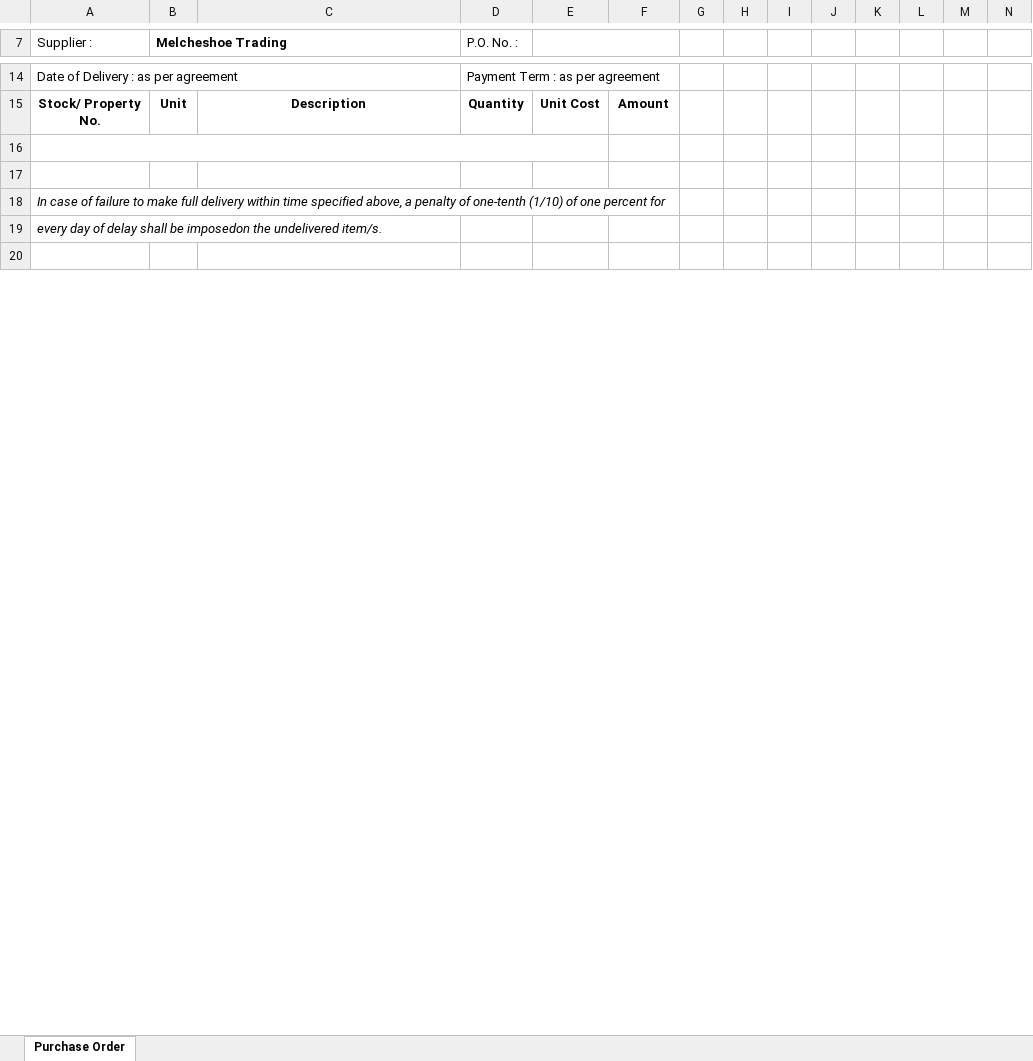
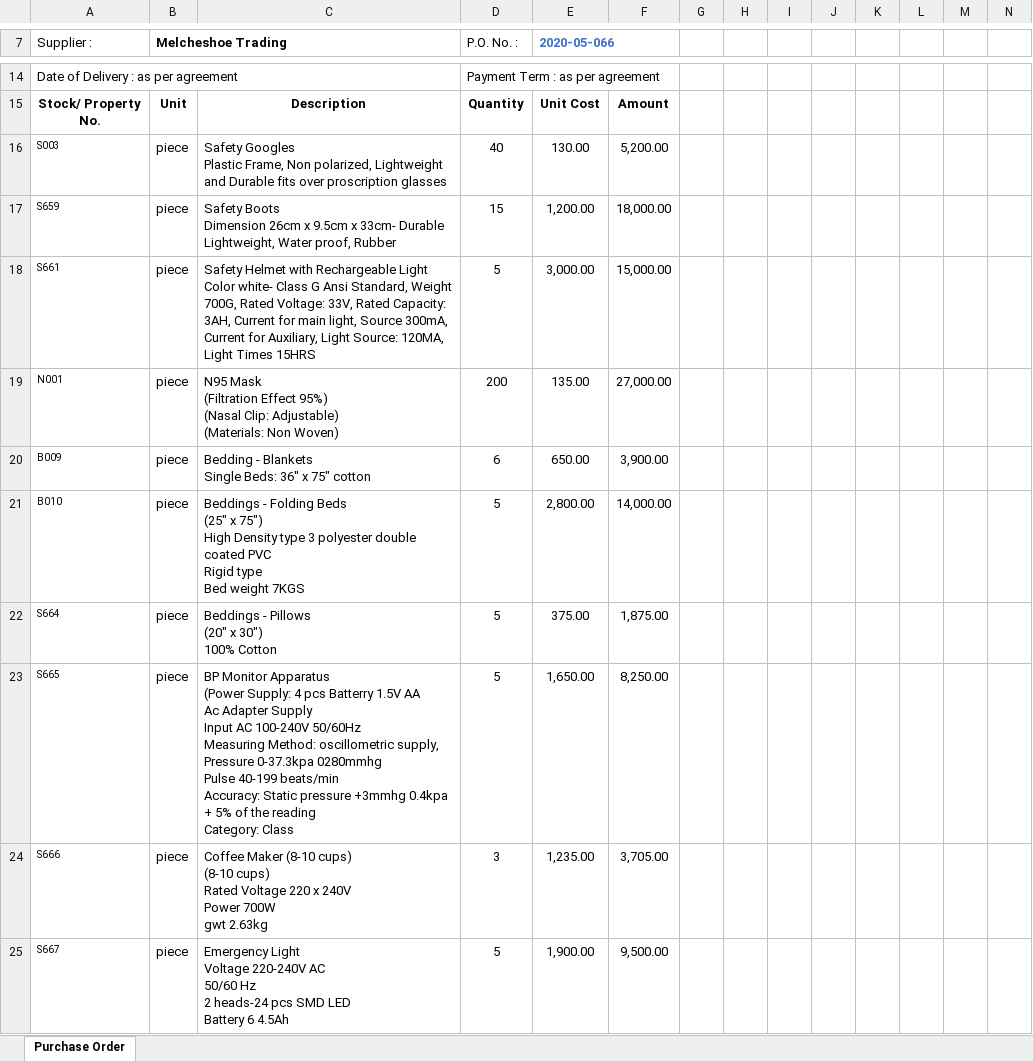
Before and after one commit to princezhian19/fas2020, an Excel workbook: export_po.xlsx, sheet Purchase Order, drawn as a sheet; only a part is shown, gaps mark what is left out; the shorter side is filled out with more unchanged rows; values as stored, in another font and other column widths than the file's, no borders; removed rows and columns are numbered as before the commit, all else as after; rows hold the shown columns only; ↵ is a line break in a cell; the diff covers the shown part only; the diff names each change by its address in the sheet, - before the commit and + after, or states it on an @@ line.

```diff
--- a/export_po.xlsx (sheet Purchase Order)
+++ b/export_po.xlsx (sheet Purchase Order)
-E7: (empty)
+E7: 2020-05-066
-row 16: (empty)
+row 16: S003 | piece | Safety Googles ↵ Plastic Frame, Non polarized, Lightweight and Durable fits over proscription glasses | 40 | 130.00 | 5,200.00
-A16:E16 merged
+row 17: S659 | piece | Safety Boots ↵ Dimension 26cm x 9.5cm x 33cm- Durable Lightweight, Water proof, Rubber | 15 | 1,200.00 | 18,000.00
+row 18: S661 | piece | Safety Helmet with Rechargeable Light ↵ Color white- Class G Ansi Standard, Weight 700G, Rated Voltage: 33V, Rated Capacity: 3AH, Current for main light, Source 300mA, Current for Auxiliary, Light Source: 120MA, Light Times 15HRS | 5 | 3,000.00 | 15,000.00
+row 19: N001 | piece | N95 Mask ↵ (Filtration Effect 95%) ↵ (Nasal Clip: Adjustable) ↵ (Materials: Non Woven) | 200 | 135.00 | 27,000.00
+row 20: B009 | piece | Bedding - Blankets ↵ Single Beds: 36" x 75" cotton | 6 | 650.00 | 3,900.00
+row 21: B010 | piece | Beddings - Folding Beds ↵ (25" x 75") ↵ High Density type 3 polyester double coated PVC ↵ Rigid type ↵ Bed weight 7KGS | 5 | 2,800.00 | 14,000.00
+row 22: S664 | piece | Beddings - Pillows ↵ (20" x 30") ↵ 100% Cotton | 5 | 375.00 | 1,875.00
+row 23: S665 | piece | BP Monitor Apparatus ↵ (Power Supply: 4 pcs Batterry 1.5V AA ↵ Ac Adapter Supply ↵ Input AC 100-240V 50/60Hz ↵ Measuring Method: oscillometric supply, Pressure 0-37.3kpa 0280mmhg ↵ Pulse 40-199 beats/min ↵ Accuracy: Static pressure +3mmhg 0.4kpa + 5% of the reading ↵ Category: Class | 5 | 1,650.00 | 8,250.00
+row 24: S666 | piece | Coffee Maker (8-10 cups) ↵ (8-10 cups) ↵ Rated Voltage 220 x 240V ↵ Power 700W ↵ gwt 2.63kg | 3 | 1,235.00 | 3,705.00
+row 25: S667 | piece | Emergency Light ↵ Voltage 220-240V AC ↵ 50/60 Hz ↵ 2 heads-24 pcs SMD LED ↵ Battery 6 4.5Ah | 5 | 1,900.00 | 9,500.00
```
Also changed, not shown: 2 added rows, 2 edited cells and cell formats elsewhere in this sheet, export_abstract.xlsx, export_ntp.xlsx, 20 other files.
